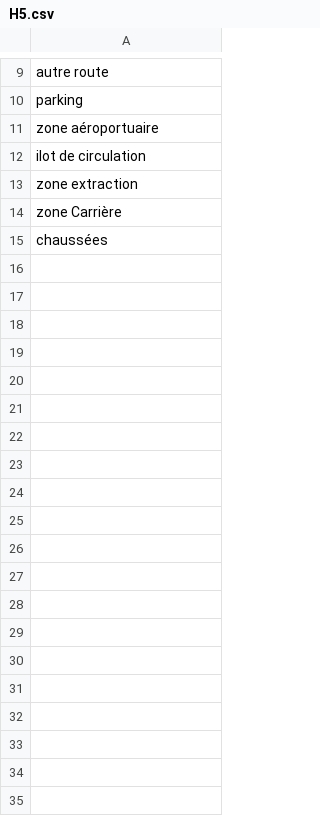
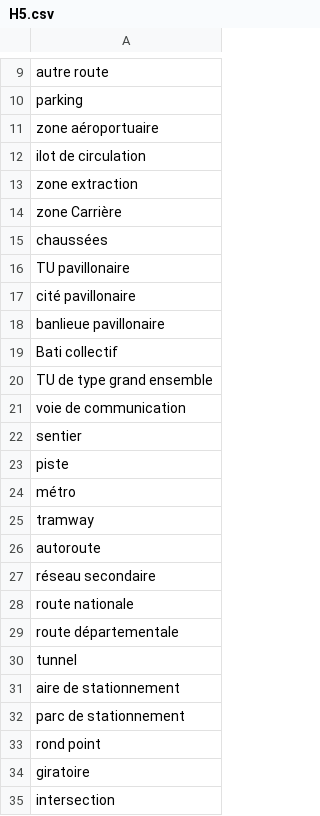
Before and after one commit to rdius/herelles_NER, a CSV file: data/H5.csv, drawn as a sheet; only a part is shown, gaps mark what is left out; the diff covers the shown part only; the diff names each change by its address in the sheet, - before the commit and + after, or states it on an @@ line.

```diff
--- a/data/H5.csv
+++ b/data/H5.csv
+row 16: TU pavillonaire
+row 17: cité pavillonaire
+row 18: banlieue pavillonaire
+row 19: Bati collectif
+row 20: TU de type grand ensemble
+row 21: voie de communication
+row 22: sentier
+row 23: piste
+row 24: métro
+row 25: tramway
+row 26: autoroute
+row 27: réseau secondaire
+row 28: route nationale
+row 29: route départementale
+row 30: tunnel
+row 31: aire de stationnement
+row 32: parc de stationnement
+row 33: rond point
+row 34: giratoire
+row 35: intersection
```
Also changed, not shown: 17 added rows elsewhere in this file, data/H3.csv, data/H4.csv, 52 other files.
